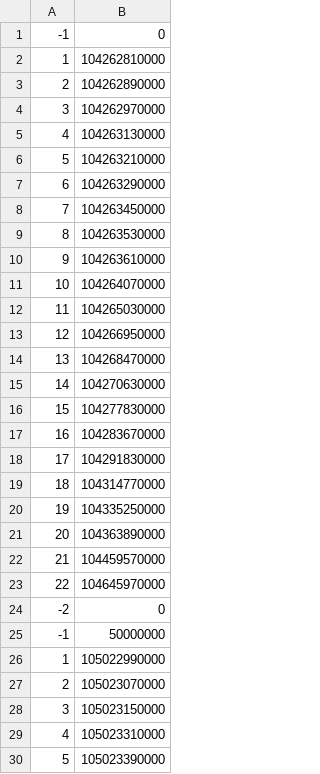
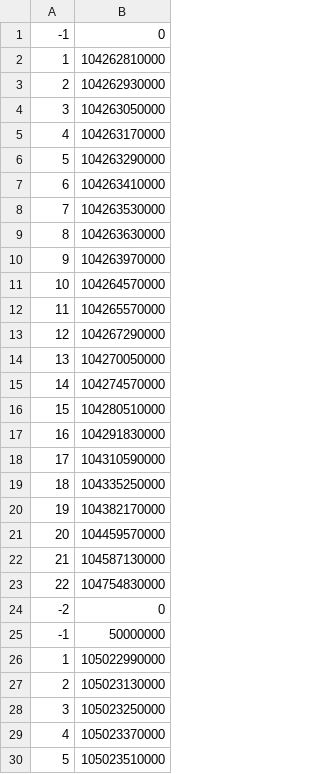
Before and after one commit to dgutierrezATC/TDE_vhdl, a CSV file: TDE/Testbench/Results/Files/output_spikes_delta_t_case_6_preprocessed.csv, drawn as a sheet; only a part is shown; the diff covers the shown part only.

Commit message:
Updating temporal data textfiles

```diff
--- a/TDE/Testbench/Results/Files/output_spikes_delta_t_case_6_preprocessed.csv
+++ b/TDE/Testbench/Results/Files/output_spikes_delta_t_case_6_preprocessed.csv
@@ -2,23 +2,23 @@
 1;104262810000
-2;104262890000
-3;104262970000
-4;104263130000
-5;104263210000
-6;104263290000
-7;104263450000
-8;104263530000
-9;104263610000
-10;104264070000
-11;104265030000
-12;104266950000
-13;104268470000
-14;104270630000
-15;104277830000
-16;104283670000
-17;104291830000
-18;104314770000
-19;104335250000
-20;104363890000
-21;104459570000
-22;104645970000
+2;104262930000
+3;104263050000
+4;104263170000
+5;104263290000
+6;104263410000
+7;104263530000
+8;104263630000
+9;104263970000
+10;104264570000
+11;104265570000
+12;104267290000
+13;104270050000
+14;104274570000
+15;104280510000
+16;104291830000
+17;104310590000
+18;104335250000
+19;104382170000
+20;104459570000
+21;104587130000
+22;104754830000
 -2;0
@@ -26,5 +26,5 @@
 1;105022990000
-2;105023070000
-3;105023150000
-4;105023310000
-5;105023390000
+2;105023130000
+3;105023250000
+4;105023370000
+5;105023510000
```
Also changed, not shown: 12 removed rows and 100 edited cells elsewhere in this file, TDE/Testbench/Results/Files/output_spikes_delta_t_case_1_preprocessed.csv, TDE/Testbench/Results/Files/output_spikes_delta_t_case_2_preprocessed.csv, 45 other files.
